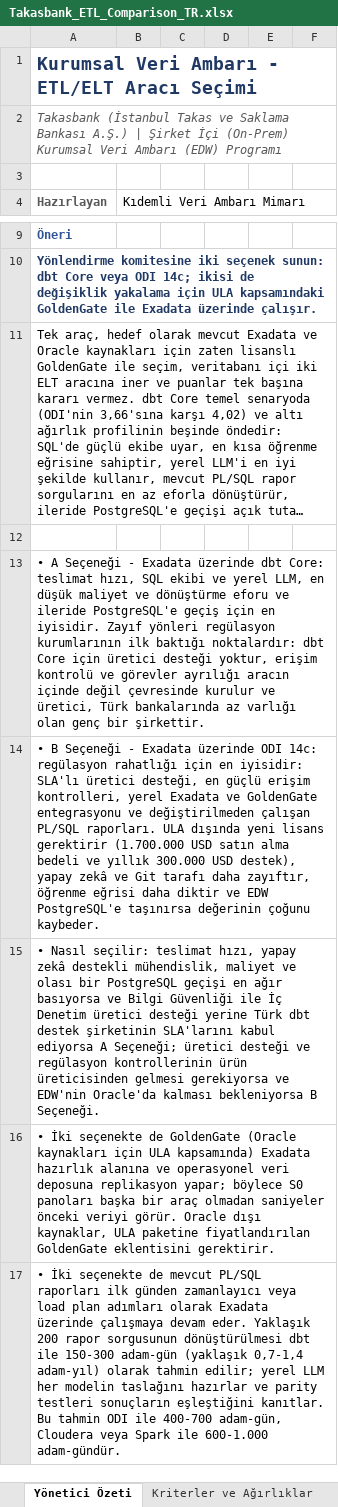
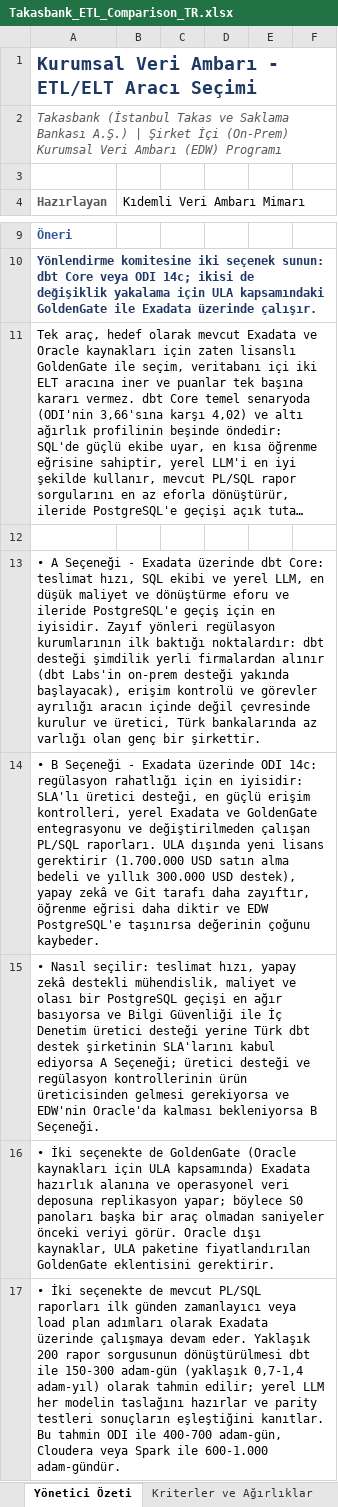
Before and after one commit to hanifidemirel0/Cursor-Projects, an Excel workbook: outputs/etl-comparison/Takasbank_ETL_Comparison_TR.xlsx, sheet Yönetici Özeti, drawn as a sheet; only a part is shown, gaps mark what is left out; long unchanged cells end in …; values as stored, in another font and other column widths than the file's, no borders; charts and pictures and conditional formats not drawn; the diff names each change by its address in the sheet, - before the commit and + after, or states it on an @@ line.

```diff
--- a/outputs/etl-comparison/Takasbank_ETL_Comparison_TR.xlsx (sheet Yönetici Özeti)
+++ b/outputs/etl-comparison/Takasbank_ETL_Comparison_TR.xlsx (sheet Yönetici Özeti)
-A13 (Hazırlayan): …noktalardır: dbt Core için üretici desteği yoktur, erişim kontrolü…
+A13 (Hazırlayan): …noktalardır: dbt desteği şimdilik yerli firmalardan alınır (dbt Labs'in on-prem desteği yakında başlayacak), erişim kontrolü…
```
Also changed, not shown: sheet Araç Profilleri, sheet Güvenlik ve Mevzuat, sheet Hedef Mimari, sheet Riskler, sheet Ayrıntılı Karşılaştırma, 2 other files.
